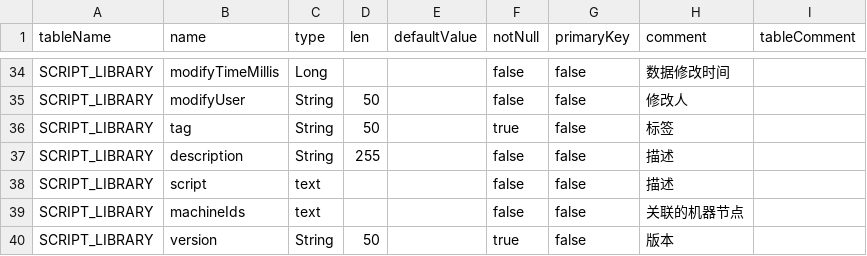
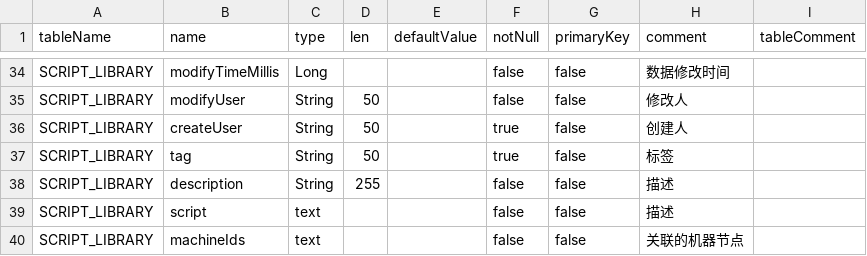
Before and after one commit to dromara/Jpom, a CSV file: modules/server/src/main/resources/sql-view/table.all.v1.2.csv, drawn as a sheet; only a part is shown, gaps mark what is left out; the shorter side is filled out with more unchanged rows.

```diff
--- a/modules/server/src/main/resources/sql-view/table.all.v1.2.csv
+++ b/modules/server/src/main/resources/sql-view/table.all.v1.2.csv
@@ -35,2 +35,3 @@ SCRIPT_LIBRARY,modifyTimeMillis,Long,,,false,false,数据修改时间,
 SCRIPT_LIBRARY,modifyUser,String,50,,false,false,修改人,
+SCRIPT_LIBRARY,createUser,String,50,,true,false,创建人,
 SCRIPT_LIBRARY,tag,String,50,,true,false,标签,
```
Also changed, not shown: modules/server/src/main/resources/sql-view/alter.all.v1.4.csv, 7 other files.
